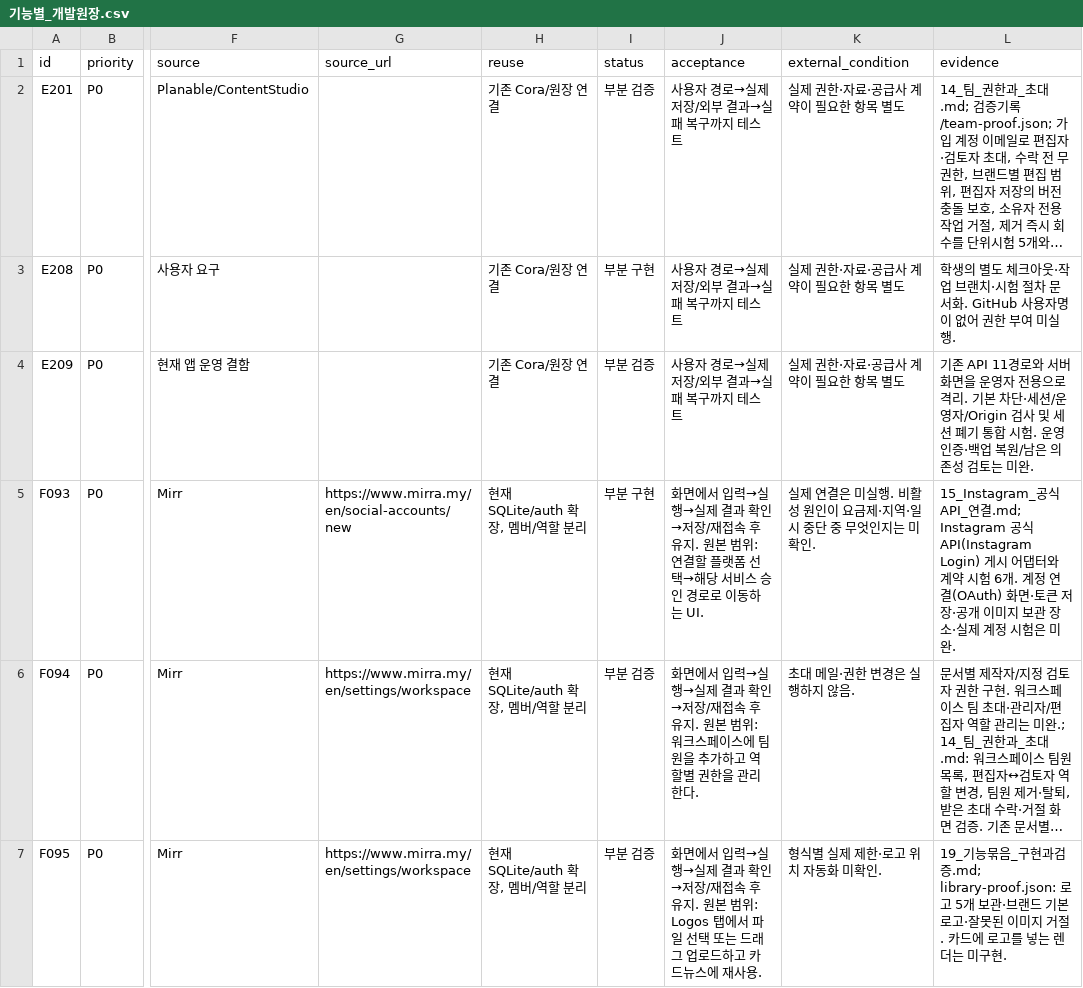
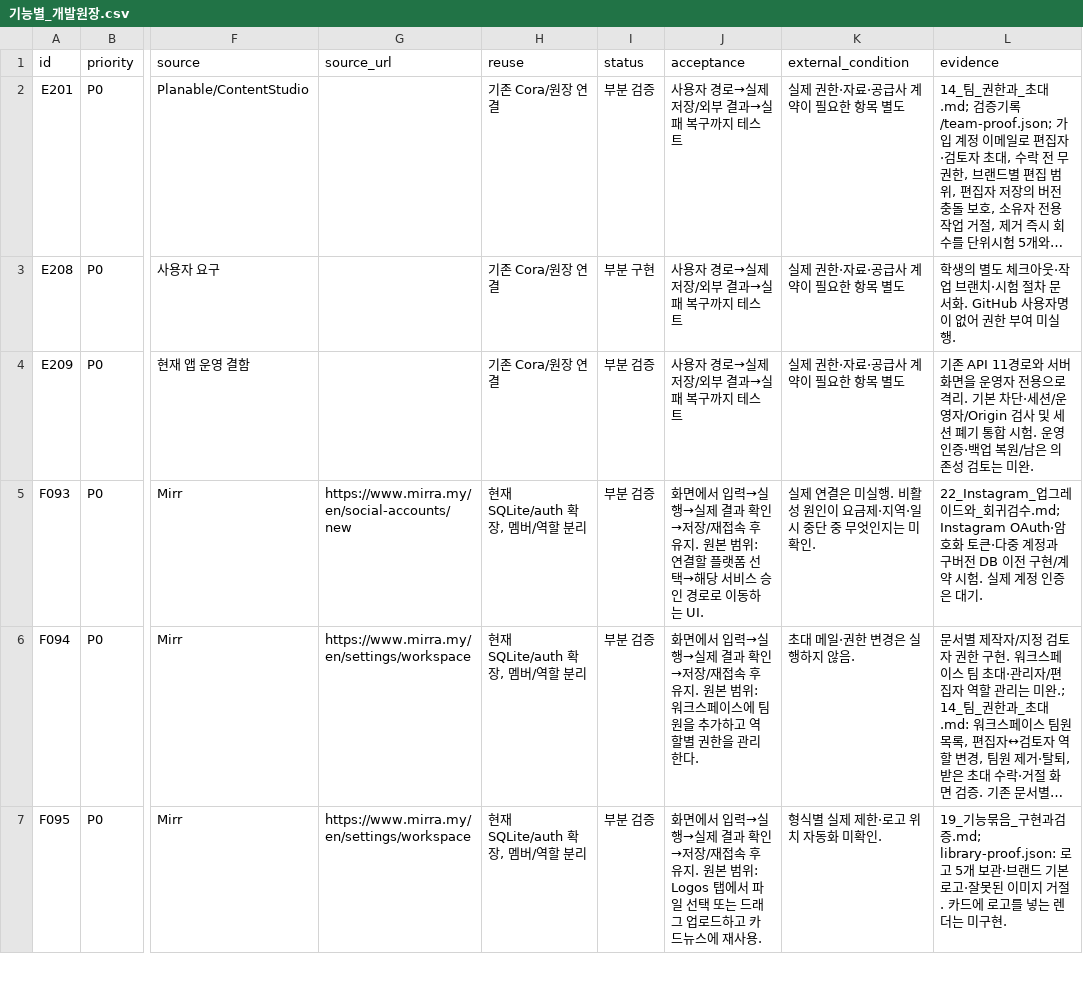
Before and after one commit to HYU-BDML/Rita-agent, a CSV file: Cora/docs/Cora_집중구현_2026-09-30/기능별_개발원장.csv, drawn as a sheet; only a part is shown, gaps mark what is left out; long unchanged cells end in …; the diff covers the shown part only; the diff names each change by its address in the sheet, - before the commit and + after, or states it on an @@ line.

Commit message:
Preserve Instagram connections across multi-account upgrade and harden OAuth

```diff
--- a/Cora/docs/Cora_집중구현_2026-09-30/기능별_개발원장.csv
+++ b/Cora/docs/Cora_집중구현_2026-09-30/기능별_개발원장.csv
-I5 (status): 부분 구현
+I5 (status): 부분 검증
-L5 (evidence): 15_Instagram_공식API_연결.md; Instagram 공식 API(Instagram Login) 게시 어댑터와 계약 시험 6개. 계정 연결(OAuth) 화면·토큰 저장·공개 이미지 보관 장소·실제 계정 시험은 미완.
+L5 (evidence): 22_Instagram_업그레이드와_회귀검수.md; Instagram OAuth·암호화 토큰·다중 계정과 구버전 DB 이전 구현/계약 시험. 실제 계정 인증은 대기.
```
Also changed, not shown: 1 edited cell elsewhere in this file, 9 other files.
